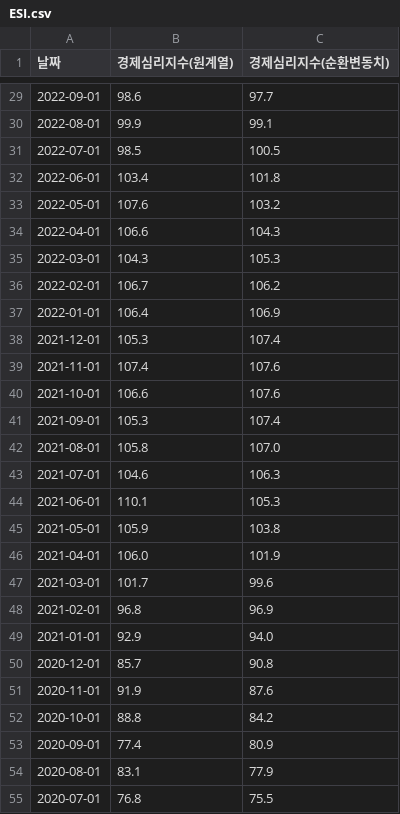
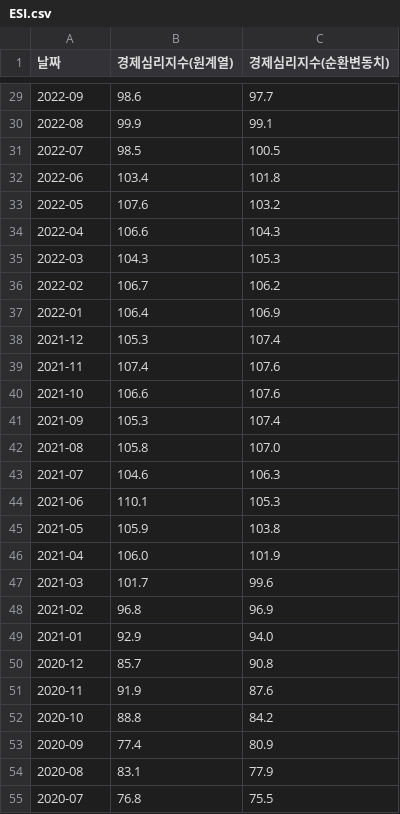
Before and after one commit to UbionProject1-IPO/Project1-2, a CSV file: data/ESI.csv, drawn as a sheet; only a part is shown, gaps mark what is left out; the diff covers the shown part only.

```diff
--- a/data/ESI.csv
+++ b/data/ESI.csv
@@ -29,27 +29,27 @@
-2022-09-01,98.6,97.7
-2022-08-01,99.9,99.1
-2022-07-01,98.5,100.5
-2022-06-01,103.4,101.8
-2022-05-01,107.6,103.2
-2022-04-01,106.6,104.3
-2022-03-01,104.3,105.3
-2022-02-01,106.7,106.2
-2022-01-01,106.4,106.9
-2021-12-01,105.3,107.4
-2021-11-01,107.4,107.6
-2021-10-01,106.6,107.6
-2021-09-01,105.3,107.4
-2021-08-01,105.8,107.0
-2021-07-01,104.6,106.3
-2021-06-01,110.1,105.3
-2021-05-01,105.9,103.8
-2021-04-01,106.0,101.9
-2021-03-01,101.7,99.6
-2021-02-01,96.8,96.9
-2021-01-01,92.9,94.0
-2020-12-01,85.7,90.8
-2020-11-01,91.9,87.6
-2020-10-01,88.8,84.2
-2020-09-01,77.4,80.9
-2020-08-01,83.1,77.9
-2020-07-01,76.8,75.5
+2022-09,98.6,97.7
+2022-08,99.9,99.1
+2022-07,98.5,100.5
+2022-06,103.4,101.8
+2022-05,107.6,103.2
+2022-04,106.6,104.3
+2022-03,104.3,105.3
+2022-02,106.7,106.2
+2022-01,106.4,106.9
+2021-12,105.3,107.4
+2021-11,107.4,107.6
+2021-10,106.6,107.6
+2021-09,105.3,107.4
+2021-08,105.8,107.0
+2021-07,104.6,106.3
+2021-06,110.1,105.3
+2021-05,105.9,103.8
+2021-04,106.0,101.9
+2021-03,101.7,99.6
+2021-02,96.8,96.9
+2021-01,92.9,94.0
+2020-12,85.7,90.8
+2020-11,91.9,87.6
+2020-10,88.8,84.2
+2020-09,77.4,80.9
+2020-08,83.1,77.9
+2020-07,76.8,75.5
```
Also changed, not shown: 93 edited cells elsewhere in this file, data/CSI.csv, 3 other files.
